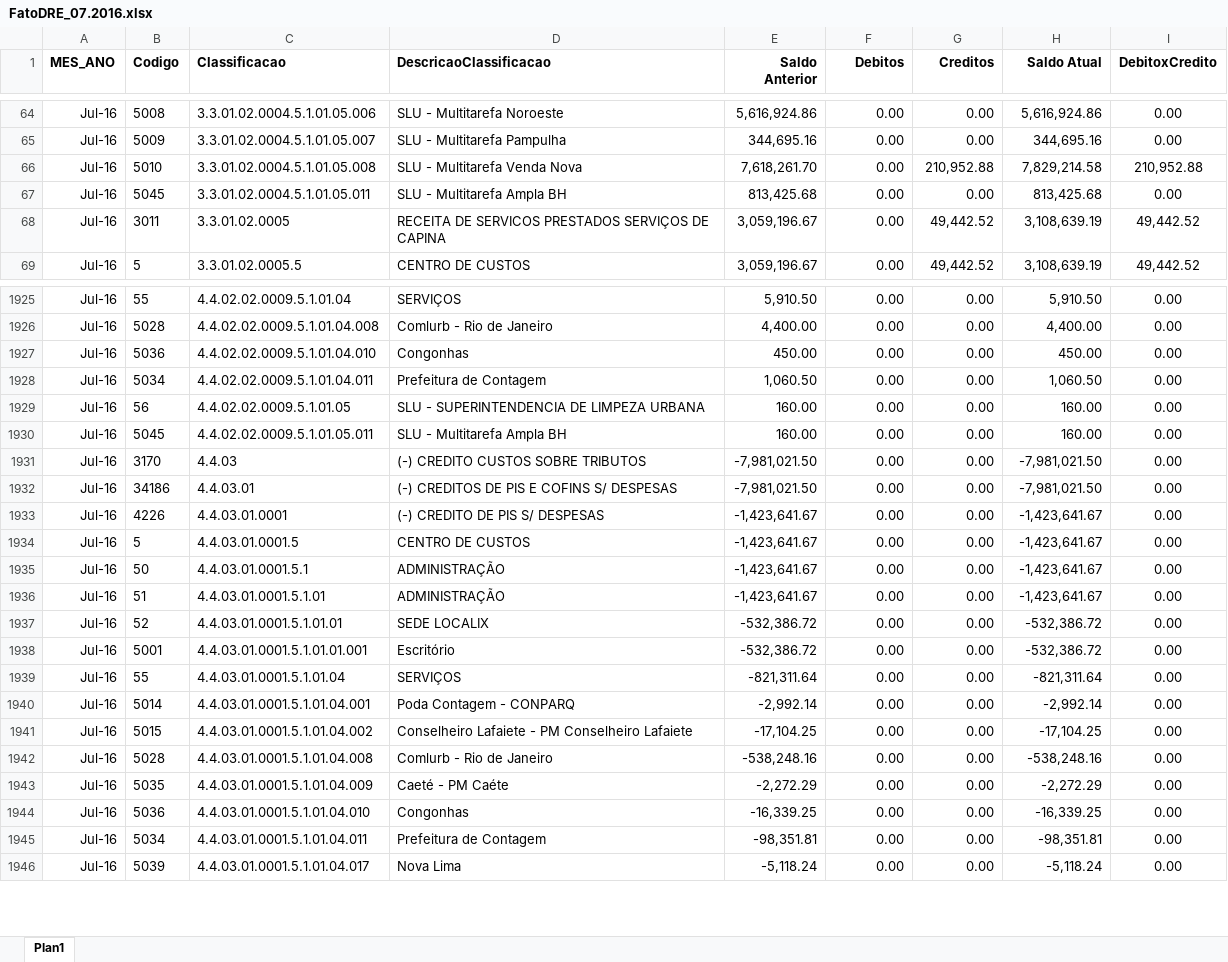
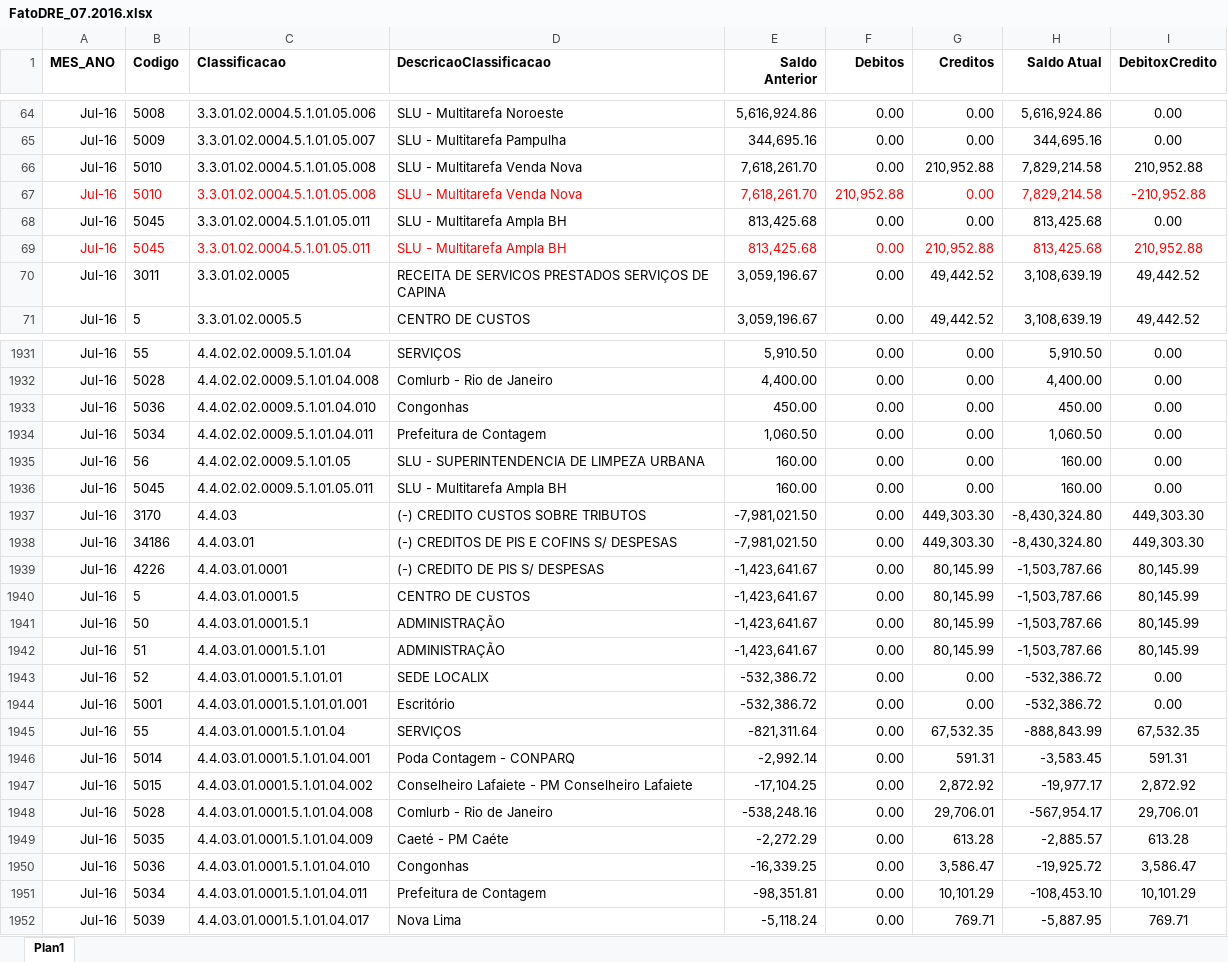
Before and after one commit to paulosolid/LocalixProject, an Excel workbook: Files Data Source/FatoDRE_07.2016.xlsx, sheet Plan1, drawn as a sheet; only a part is shown, gaps mark what is left out; values as stored, in another font and other column widths than the file's, no borders; addresses are those after the commit; the diff covers the shown part only; the diff names each change by its address in the sheet, - before the commit and + after, or states it on an @@ line.

```diff
--- a/Files Data Source/FatoDRE_07.2016.xlsx (sheet Plan1)
+++ b/Files Data Source/FatoDRE_07.2016.xlsx (sheet Plan1)
+row 67: Jul-16 | 5010 | 3.3.01.02.0004.5.1.01.05.008 | SLU - Multitarefa Venda Nova | 7,618,261.70 | 210,952.88 | 0.00 | 7,829,214.58 | -210,952.88
+row 69: Jul-16 | 5045 | 3.3.01.02.0004.5.1.01.05.011 | SLU - Multitarefa Ampla BH | 813,425.68 | 0.00 | 210,952.88 | 813,425.68 | 210,952.88
-G1937:G1938 (Creditos): 0.00
+G1937:G1938 (Creditos): 449,303.30
-H1937:H1938 (Saldo Atual): -7,981,021.50
+H1937:H1938 (Saldo Atual): -8,430,324.80
-I1937:I1938 (DebitoxCredito): 0.00
+I1937:I1938 (DebitoxCredito): 449,303.30
-G1939:G1942 (Creditos): 0.00
+G1939:G1942 (Creditos): 80,145.99
-H1939:H1942 (Saldo Atual): -1,423,641.67
+H1939:H1942 (Saldo Atual): -1,503,787.66
-I1939:I1942 (DebitoxCredito): 0.00
+I1939:I1942 (DebitoxCredito): 80,145.99
-G1945 (Creditos): 0.00
+G1945 (Creditos): 67,532.35
-H1945 (Saldo Atual): -821,311.64
+H1945 (Saldo Atual): -888,843.99
-I1945 (DebitoxCredito): 0.00
+I1945 (DebitoxCredito): 67,532.35
-G1946 (Creditos): 0.00
+G1946 (Creditos): 591.31
-H1946 (Saldo Atual): -2,992.14
+H1946 (Saldo Atual): -3,583.45
-I1946 (DebitoxCredito): 0.00
+I1946 (DebitoxCredito): 591.31
-G1947 (Creditos): 0.00
+G1947 (Creditos): 2,872.92
-H1947 (Saldo Atual): -17,104.25
+H1947 (Saldo Atual): -19,977.17
-I1947 (DebitoxCredito): 0.00
+I1947 (DebitoxCredito): 2,872.92
-G1948 (Creditos): 0.00
+G1948 (Creditos): 29,706.01
-H1948 (Saldo Atual): -538,248.16
+H1948 (Saldo Atual): -567,954.17
-I1948 (DebitoxCredito): 0.00
+I1948 (DebitoxCredito): 29,706.01
-G1949 (Creditos): 0.00
+G1949 (Creditos): 613.28
-H1949 (Saldo Atual): -2,272.29
+H1949 (Saldo Atual): -2,885.57
-I1949 (DebitoxCredito): 0.00
+I1949 (DebitoxCredito): 613.28
-G1950 (Creditos): 0.00
+G1950 (Creditos): 3,586.47
-H1950 (Saldo Atual): -16,339.25
+H1950 (Saldo Atual): -19,925.72
-I1950 (DebitoxCredito): 0.00
+I1950 (DebitoxCredito): 3,586.47
-G1951 (Creditos): 0.00
+G1951 (Creditos): 10,101.29
-H1951 (Saldo Atual): -98,351.81
+H1951 (Saldo Atual): -108,453.10
-I1951 (DebitoxCredito): 0.00
+I1951 (DebitoxCredito): 10,101.29
-G1952 (Creditos): 0.00
+G1952 (Creditos): 769.71
-H1952 (Saldo Atual): -5,118.24
+H1952 (Saldo Atual): -5,887.95
-I1952 (DebitoxCredito): 0.00
+I1952 (DebitoxCredito): 769.71
```
Also changed, not shown: 4 added rows and 1066 edited cells elsewhere in this sheet, formulas that keep their value, Files Data Source/FatoDRE_02.2015.xlsx, Files Data Source/FatoDRE_04.2016.xlsx, 32 other files.
